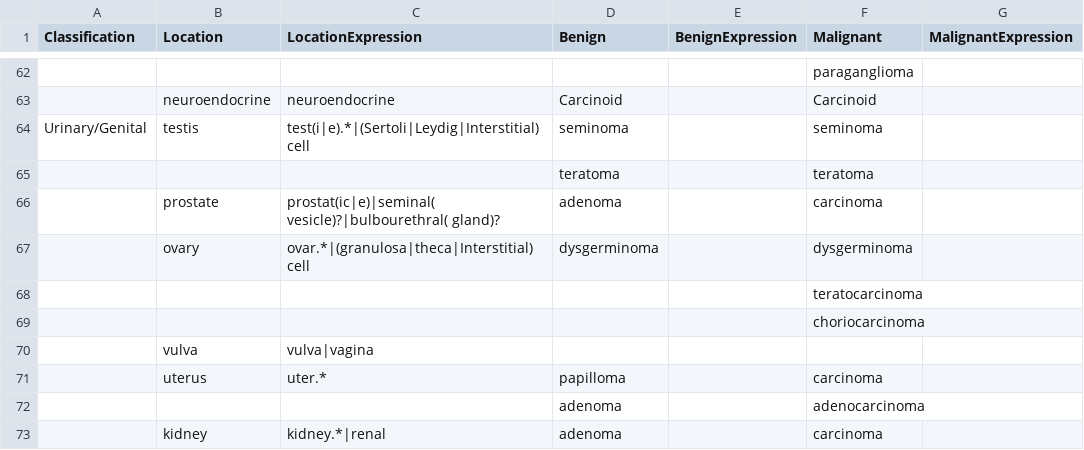
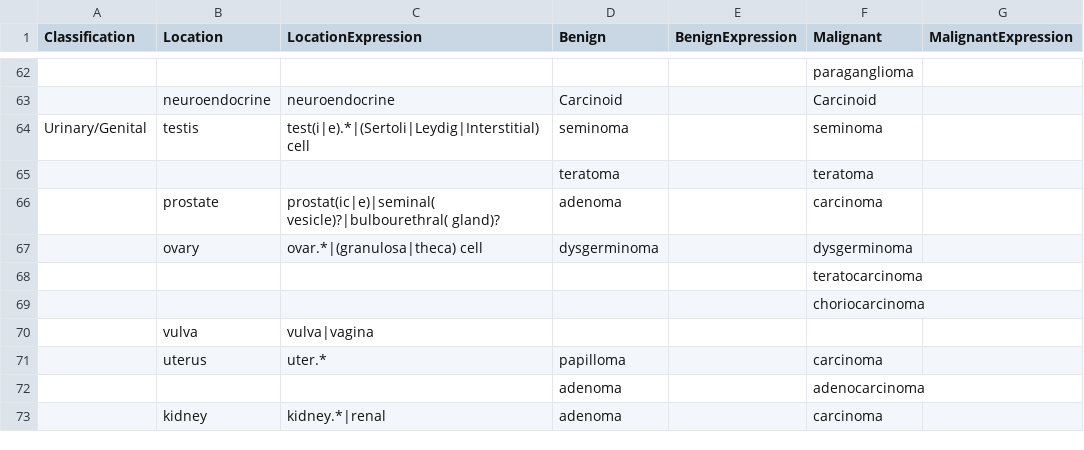
Before and after one commit to icwells/compOncDB, a CSV file: utils/diagnoses.csv, drawn as a sheet; only a part is shown, gaps mark what is left out.

Commit message:
Removed interstitial cell from ovary diagnosis expression

```diff
--- a/utils/diagnoses.csv
+++ b/utils/diagnoses.csv
@@ -66,3 +66,3 @@ Urinary/Genital,testis,test(i|e).*|(Sertoli|Leydig|Interstitial) cell,seminoma,,
 ,prostate,prostat(ic|e)|seminal( vesicle)?|bulbourethral( gland)?,adenoma,,carcinoma,
-,ovary,ovar.*|(granulosa|theca|Interstitial) cell,dysgerminoma,,dysgerminoma,
+,ovary,ovar.*|(granulosa|theca) cell,dysgerminoma,,dysgerminoma,
 ,,,,,teratocarcinoma,
```
